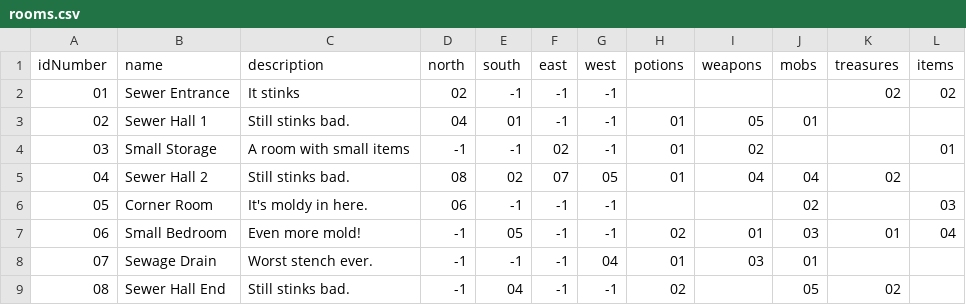
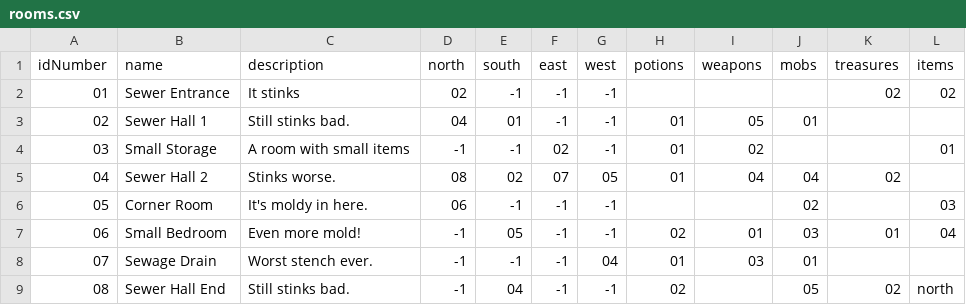
Before and after one commit to Kharolus-Rex/Shifter-s-Ark, a CSV file: WinConsole/Files/CSVFiles/rooms.csv, drawn as a sheet.

Commit message:
littlest change to rooms.csv, a description change.

```diff
--- a/WinConsole/Files/CSVFiles/rooms.csv
+++ b/WinConsole/Files/CSVFiles/rooms.csv
@@ -4,3 +4,3 @@ idNumber,name,description,north,south,east,west,potions,weapons,mobs,treasures,i
 03,Small Storage,A room with small items,-1,-1,02,-1,01,02,,,01
-04,Sewer Hall 2,Still stinks bad.,08,02,07,05,01,04,04,02,
+04,Sewer Hall 2,Stinks worse.,08,02,07,05,01,04,04,02,
 05,Corner Room,It's moldy in here.,06,-1,-1,-1,,,02,,03
@@ -8,2 +8,2 @@ idNumber,name,description,north,south,east,west,potions,weapons,mobs,treasures,i
 07,Sewage Drain,Worst stench ever.,-1,-1,-1,04,01,03,01,,
-08,Sewer Hall End,Still stinks bad.,-1,04,-1,-1,02,,05,02,
+08,Sewer Hall End,Still stinks bad.,-1,04,-1,-1,02,,05,02,north
```
Also changed, not shown: 2 other files.
